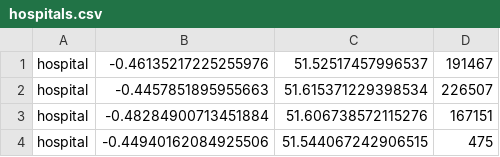
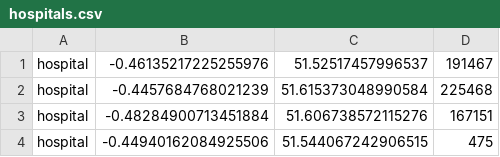
Before and after one commit to djgroen/covid19-preprocess, a CSV file: hillingdon-out/hospitals.csv, drawn as a sheet.

```diff
--- a/hillingdon-out/hospitals.csv
+++ b/hillingdon-out/hospitals.csv
@@ -1,3 +1,3 @@
 hospital,-0.46135217225255976,51.52517457996537,191467
-hospital,-0.4457851895955663,51.615371229398534,226507
+hospital,-0.4457684768021239,51.615373048990584,225468
 hospital,-0.48284900713451884,51.606738572115276,167151
```
Also changed, not shown: hillingdon-out/offices.csv, hillingdon-out/parks.csv, 3 other files.
